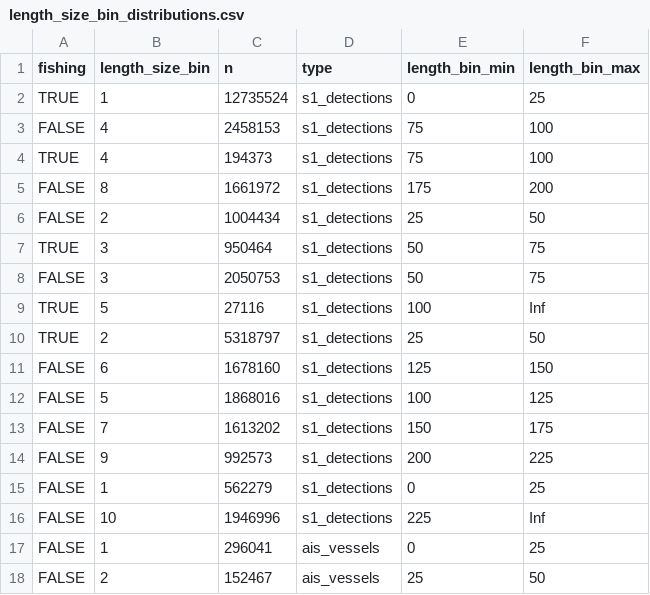
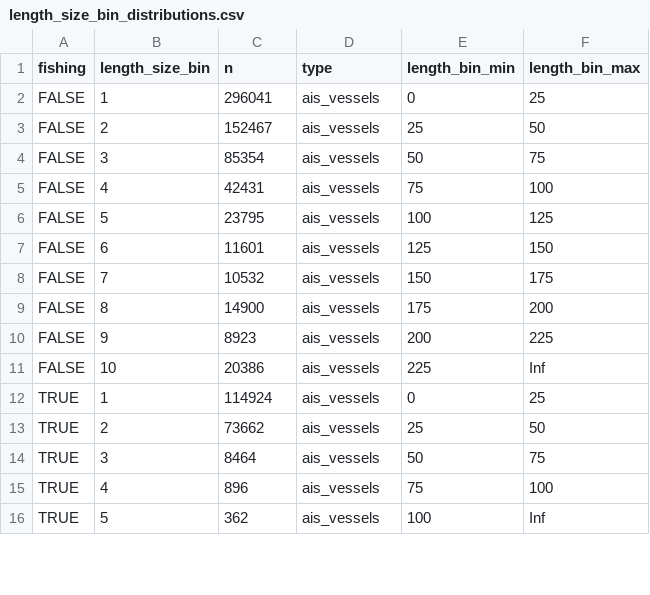
Before and after one commit to emlab-ucsb/paper-ocean-ghg, a CSV file: data/gfw/length_size_bin_distributions.csv, drawn as a sheet; only a part is shown; the shorter side is filled out with more unchanged rows; the diff covers the shown part only.

```diff
--- a/data/gfw/length_size_bin_distributions.csv
+++ b/data/gfw/length_size_bin_distributions.csv
@@ -1,17 +1,2 @@
 fishing,length_size_bin,n,type,length_bin_min,length_bin_max
-TRUE,1,12735524,s1_detections,0,25
-FALSE,4,2458153,s1_detections,75,100
-TRUE,4,194373,s1_detections,75,100
-FALSE,8,1661972,s1_detections,175,200
-FALSE,2,1004434,s1_detections,25,50
-TRUE,3,950464,s1_detections,50,75
-FALSE,3,2050753,s1_detections,50,75
-TRUE,5,27116,s1_detections,100,Inf
-TRUE,2,5318797,s1_detections,25,50
-FALSE,6,1678160,s1_detections,125,150
-FALSE,5,1868016,s1_detections,100,125
-FALSE,7,1613202,s1_detections,150,175
-FALSE,9,992573,s1_detections,200,225
-FALSE,1,562279,s1_detections,0,25
-FALSE,10,1946996,s1_detections,225,Inf
 FALSE,1,296041,ais_vessels,0,25
```
Also changed, not shown: 15 added rows elsewhere in this file, data/gfw/number_s1_imaged_months_by_pixel.csv, data/gfw/s1_detections_by_fixed_length_bin.csv, 40 other files.
